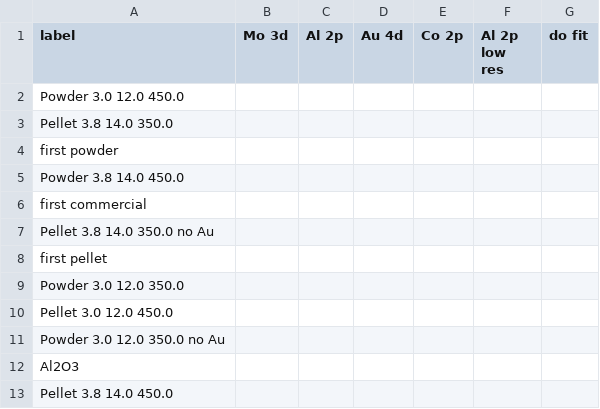
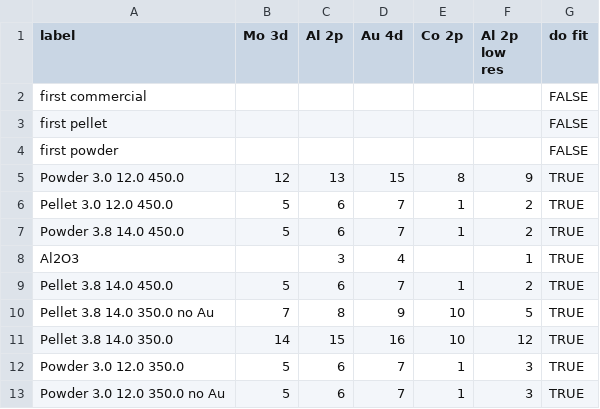
Before and after one commit to ChristianGeci/plntxps, a CSV file: batch fitting mockup/fit table.csv, drawn as a sheet.

Commit message:
fill out fit table manually

```diff
--- a/batch fitting mockup/fit table.csv
+++ b/batch fitting mockup/fit table.csv
@@ -1,13 +1,13 @@
 label	Mo 3d	Al 2p	Au 4d	Co 2p	Al 2p low res	do fit
-Powder 3.0 12.0 450.0						
-Pellet 3.8 14.0 350.0						
-first powder						
-Powder 3.8 14.0 450.0						
-first commercial						
-Pellet 3.8 14.0 350.0 no Au						
-first pellet						
-Powder 3.0 12.0 350.0						
-Pellet 3.0 12.0 450.0						
-Powder 3.0 12.0 350.0 no Au						
-Al2O3						
-Pellet 3.8 14.0 450.0						
+first commercial						FALSE
+first pellet						FALSE
+first powder						FALSE
+Powder 3.0 12.0 450.0	12	13	15	8	9	TRUE
+Pellet 3.0 12.0 450.0	5	6	7	1	2	TRUE
+Powder 3.8 14.0 450.0	5	6	7	1	2	TRUE
+Al2O3		3	4		1	TRUE
+Pellet 3.8 14.0 450.0	5	6	7	1	2	TRUE
+Pellet 3.8 14.0 350.0 no Au	7	8	9	10	5	TRUE
+Pellet 3.8 14.0 350.0	14	15	16	10	12	TRUE
+Powder 3.0 12.0 350.0	5	6	7	1	3	TRUE
+Powder 3.0 12.0 350.0 no Au	5	6	7	1	3	TRUE
```
Also changed, not shown: 1 other file.
